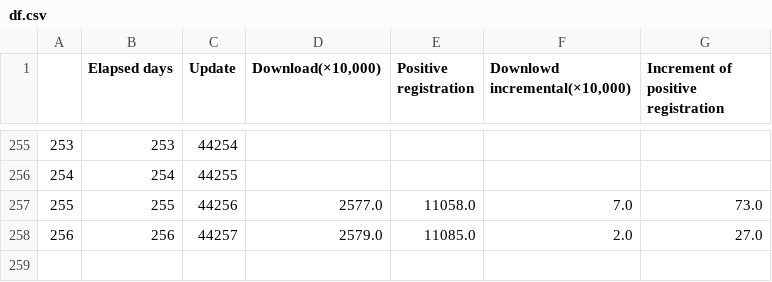
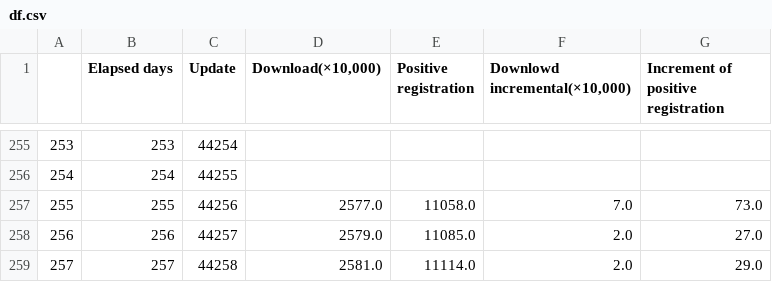
Before and after one commit to Unagi2/cocoa-getinfo, a CSV file: log_pool/df.csv, drawn as a sheet; only a part is shown, gaps mark what is left out.

Commit message:
"Data update"

```diff
--- a/log_pool/df.csv
+++ b/log_pool/df.csv
@@ -258 +258,2 @@
 256,256,44257,2579.0,11085.0,2.0,27.0
+257,257,44258,2581.0,11114.0,2.0,29.0
```
Also changed, not shown: log_pool/cocoa_data.csv, log_pool/df_interpolate.csv, 11 other files.
